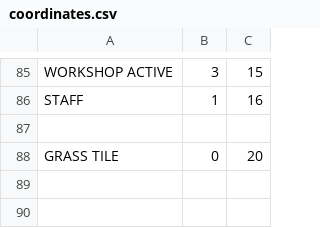
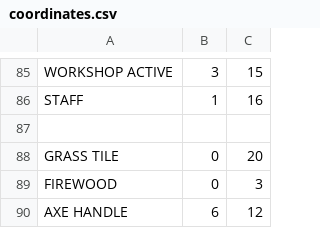
Before and after one commit to saido-labs/glenwich-art, a CSV file: coordinates.csv, drawn as a sheet; only a part is shown, gaps mark what is left out.

Commit message:
Firewood added (0,3)
- Axe handle (6,12)

```diff
--- a/coordinates.csv
+++ b/coordinates.csv
@@ -88 +88,3 @@ STAFF,1,16
 GRASS TILE,0,20
+FIREWOOD,0,3
+AXE HANDLE,6,12
```
Also changed, not shown: 3 other files.
